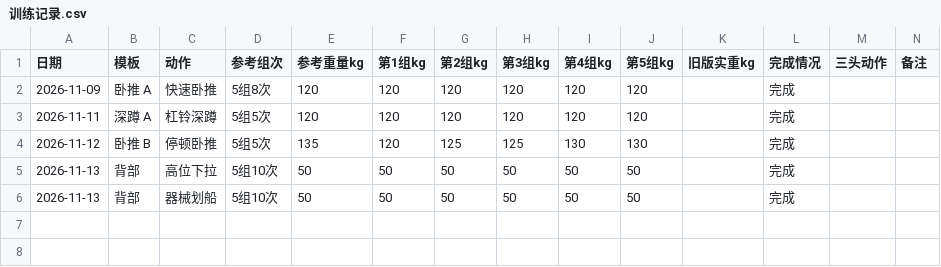
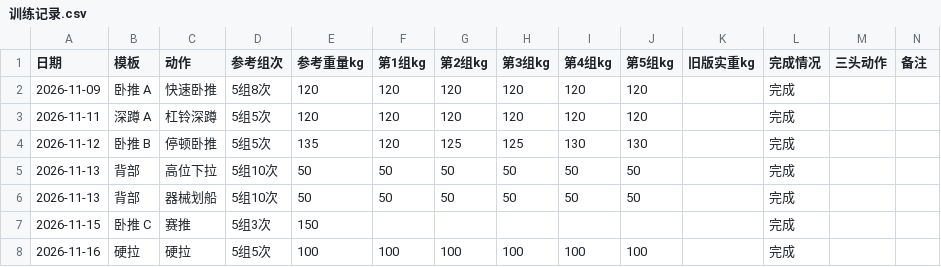
Before and after one commit to HLWD6/fitness-plan, a CSV file: 项目资料/示例/训练记录.csv, drawn as a sheet.

```diff
--- a/项目资料/示例/训练记录.csv
+++ b/项目资料/示例/训练记录.csv
@@ -6 +6,3 @@
 "2026-11-13","背部","器械划船","5组10次","50","50","50","50","50","50","","完成","",""
+"2026-11-15","卧推 C","赛推","5组3次","150","","","","","","","完成","",""
+"2026-11-16","硬拉","硬拉","5组5次","100","100","100","100","100","100","","完成","",""
```
Also changed, not shown: 15 other files.
